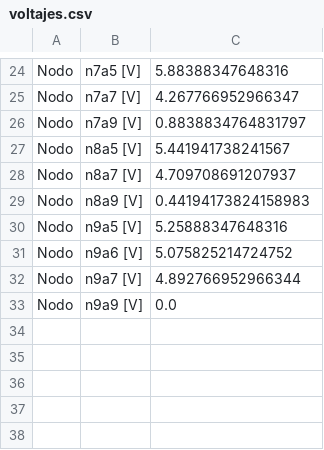
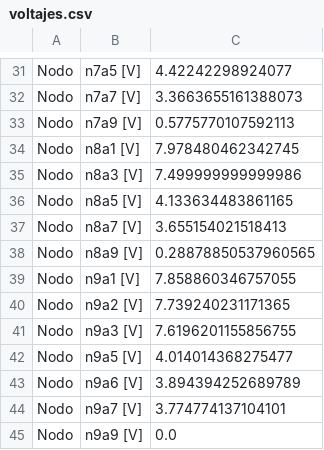
Before and after one commit to lexxvc/redes-resistivas, a CSV file: voltajes.csv, drawn as a sheet; only a part is shown, gaps mark what is left out; addresses are those after the commit; the diff covers the shown part only; the diff names each change by its address in the sheet, - before the commit and + after, or states it on an @@ line.

```diff
--- a/voltajes.csv
+++ b/voltajes.csv
-C31: 5.88388347648316
+C31: 4.42242298924077
-C32: 4.267766952966347
+C32: 3.3663655161388073
-C33: 0.8838834764831797
+C33: 0.5775770107592113
+row 34: Nodo | n8a1 [V] | 7.978480462342745
+row 35: Nodo | n8a3 [V] | 7.499999999999986
-C36: 5.441941738241567
+C36: 4.133634483861165
-C37: 4.709708691207937
+C37: 3.655154021518413
-C38: 0.44194173824158983
+C38: 0.28878850537960565
+row 39: Nodo | n9a1 [V] | 7.858860346757055
+row 40: Nodo | n9a2 [V] | 7.739240231171365
+row 41: Nodo | n9a3 [V] | 7.6196201155856755
-C42: 5.25888347648316
+C42: 4.014014368275477
-C43: 5.075825214724752
+C43: 3.894394252689789
-C44: 4.892766952966344
+C44: 3.774774137104101
```
Also changed, not shown: 10 added rows, 3 removed rows and 19 edited cells elsewhere in this file, corrientes.csv, mna.csv, 6 other files.
